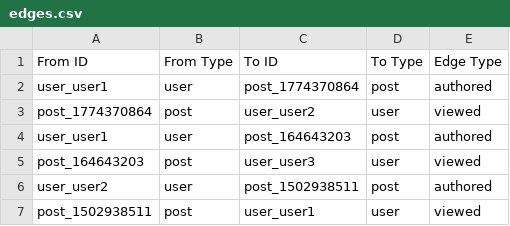
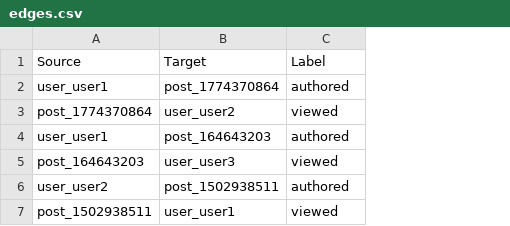
Before and after one commit to kailibenavente/social-media-networks, a CSV file: edges.csv, drawn as a sheet; removed rows and columns are numbered as before the commit, all else as after; the diff names each change by its address in the sheet, - before the commit and + after, or states it on an @@ line.

```diff
--- a/edges.csv
+++ b/edges.csv
-column B, rows 2-7: user | post | user | post | user | post
-column D, rows 2-7: post | user | post | user | post | user
-row 1: From ID | From Type | To ID | To Type | Edge Type
+row 1: Source | Target | Label
```
Also changed, not shown: 3 other files.
